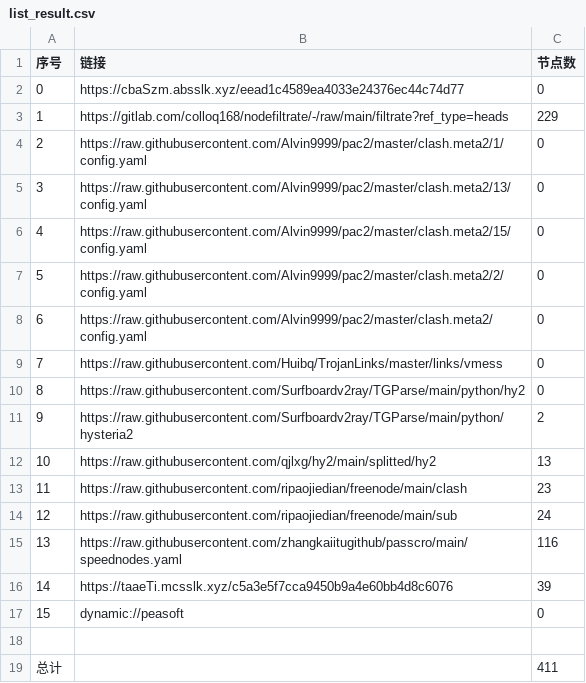
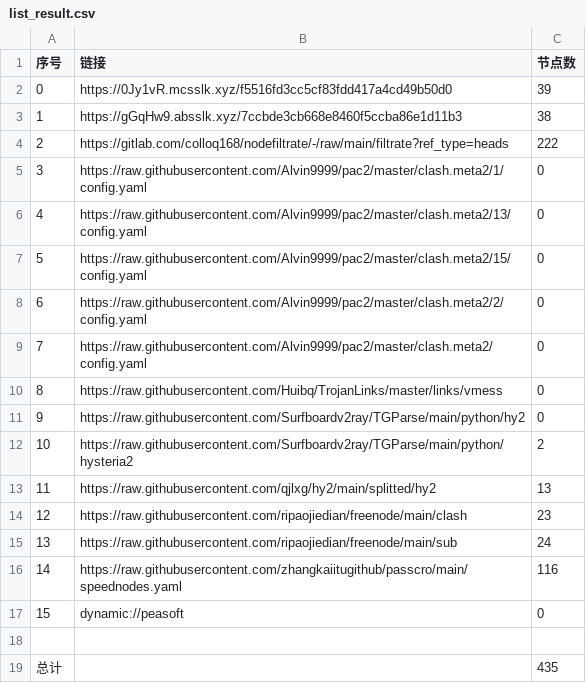
Before and after one commit to q291581201/NoMoreWalls, a CSV file: list_result.csv, drawn as a sheet; removed rows and columns are numbered as before the commit, all else as after; the diff names each change by its address in the sheet, - before the commit and + after, or states it on an @@ line.

```diff
--- a/list_result.csv
+++ b/list_result.csv
-row 2: 0 | https://cbaSzm.absslk.xyz/eead1c4589ea4033e24376ec44c74d77 | 0
+row 2: 0 | https://0Jy1vR.mcsslk.xyz/f5516fd3cc5cf83fdd417a4cd49b50d0 | 39
+row 3: 1 | https://gGqHw9.absslk.xyz/7ccbde3cb668e8460f5ccba86e1d11b3 | 38
@@ column A (序号) renumbered between rows 4 and 16 @@
-C4 (节点数): 229
+C4 (节点数): 222
-row 16: 14 | https://taaeTi.mcsslk.xyz/c5a3e5f7cca9450b9a4e60bb4d8c6076 | 39
-C19 (节点数): 411
+C19 (节点数): 435
```
Also changed, not shown: 35 other files.
